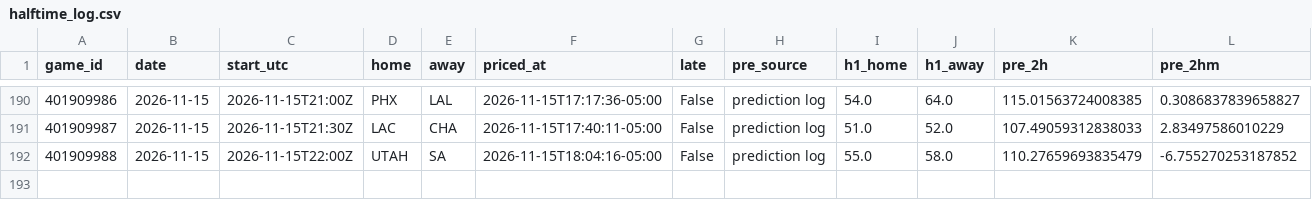
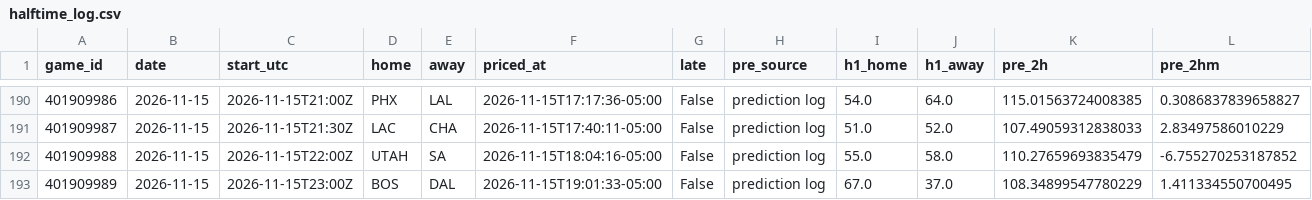
Before and after one commit to quintonmwilson/nba-model, a CSV file: model/halftime_log.csv, drawn as a sheet; only a part is shown, gaps mark what is left out; rows hold the shown columns only; the diff names each change by its address in the sheet, - before the commit and + after, or states it on an @@ line.

```diff
--- a/model/halftime_log.csv
+++ b/model/halftime_log.csv
+row 193: 401909989 | 2026-11-15 | 2026-11-15T23:00Z | BOS | DAL | 2026-11-15T19:01:33-05:00 | False | prediction log | 67.0 | 37.0 | 108.34899547780229 | 1.411334550700495
```
Also changed, not shown: model/live_picks.csv, 1 other file.
